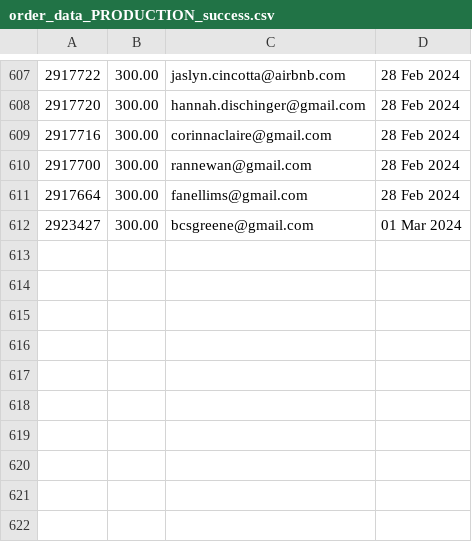
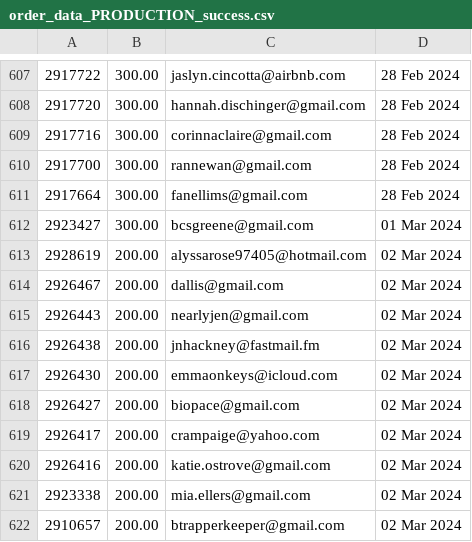
Before and after one commit to required777/TD-Testing-ffcsa_scripts, a CSV file: localline/data/order_data_PRODUCTION_success.csv, drawn as a sheet; only a part is shown, gaps mark what is left out; the diff names each change by its address in the sheet, - before the commit and + after, or states it on an @@ line.

Commit message:
Update data files

```diff
--- a/localline/data/order_data_PRODUCTION_success.csv
+++ b/localline/data/order_data_PRODUCTION_success.csv
+row 613: 2928619 | 200.00 | alyssarose97405@hotmail.com | 02 Mar 2024
+row 614: 2926467 | 200.00 | dallis@gmail.com | 02 Mar 2024
+row 615: 2926443 | 200.00 | nearlyjen@gmail.com | 02 Mar 2024
+row 616: 2926438 | 200.00 | jnhackney@fastmail.fm | 02 Mar 2024
+row 617: 2926430 | 200.00 | emmaonkeys@icloud.com | 02 Mar 2024
+row 618: 2926427 | 200.00 | biopace@gmail.com | 02 Mar 2024
+row 619: 2926417 | 200.00 | crampaige@yahoo.com | 02 Mar 2024
+row 620: 2926416 | 200.00 | katie.ostrove@gmail.com | 02 Mar 2024
+row 621: 2923338 | 200.00 | mia.ellers@gmail.com | 02 Mar 2024
+row 622: 2910657 | 200.00 | btrapperkeeper@gmail.com | 02 Mar 2024
```
